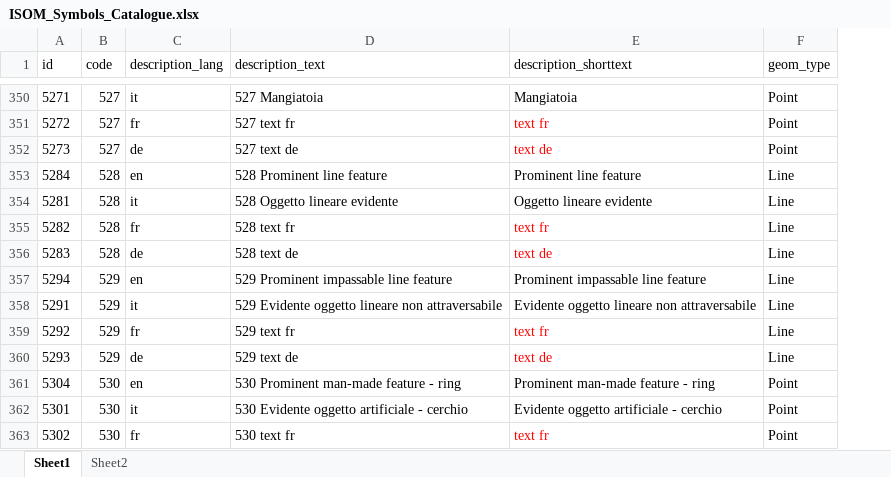
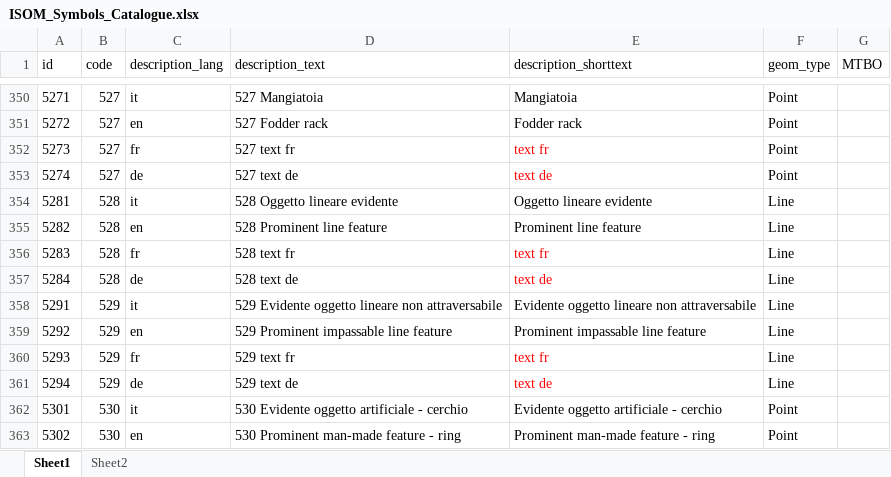
Before and after one commit to mlanini/OGIS, an Excel workbook: models/ISOM_Symbols_Catalogue.xlsx, sheet Sheet1, drawn as a sheet; only a part is shown, gaps mark what is left out; values as stored, in another font and other column widths than the file's, no borders; table styles not drawn; removed rows and columns are numbered as before the commit, all else as after; the diff covers the shown part only; the diff names each change by its address in the sheet, - before the commit and + after, or states it on an @@ line.

```diff
--- a/models/ISOM_Symbols_Catalogue.xlsx (sheet Sheet1)
+++ b/models/ISOM_Symbols_Catalogue.xlsx (sheet Sheet1)
+column G (MTBO), empty
-C351 (description_lang): fr
+C351 (description_lang): en
-D351 (description_text): 527 text fr
+D351 (description_text): 527 Fodder rack
-E351 (description_shorttext): text fr
+E351 (description_shorttext): Fodder rack
-E351 text colour: #FF0000
+E351 text colour: black
-C352 (description_lang): de
+C352 (description_lang): fr
-D352 (description_text): 527 text de
+D352 (description_text): 527 text fr
-E352 (description_shorttext): text de
+E352 (description_shorttext): text fr
-row 353: 5284 | 528 | en | 528 Prominent line feature | Prominent line feature | Line
+row 353: 5274 | 527 | de | 527 text de | text de | Point
-C355 (description_lang): fr
+C355 (description_lang): en
-D355 (description_text): 528 text fr
+D355 (description_text): 528 Prominent line feature
-E355 (description_shorttext): text fr
+E355 (description_shorttext): Prominent line feature
-E355 text colour: #FF0000
+E355 text colour: black
-C356 (description_lang): de
+C356 (description_lang): fr
-D356 (description_text): 528 text de
+D356 (description_text): 528 text fr
-E356 (description_shorttext): text de
+E356 (description_shorttext): text fr
-row 357: 5294 | 529 | en | 529 Prominent impassable line feature | Prominent impassable line feature | Line
+row 357: 5284 | 528 | de | 528 text de | text de | Line
-C359 (description_lang): fr
+C359 (description_lang): en
-D359 (description_text): 529 text fr
+D359 (description_text): 529 Prominent impassable line feature
-E359 (description_shorttext): text fr
+E359 (description_shorttext): Prominent impassable line feature
-E359 text colour: #FF0000
+E359 text colour: black
-C360 (description_lang): de
+C360 (description_lang): fr
-D360 (description_text): 529 text de
+D360 (description_text): 529 text fr
-E360 (description_shorttext): text de
+E360 (description_shorttext): text fr
-row 361: 5304 | 530 | en | 530 Prominent man-made feature - ring | Prominent man-made feature - ring | Point
+row 361: 5294 | 529 | de | 529 text de | text de | Line
-C363 (description_lang): fr
+C363 (description_lang): en
-D363 (description_text): 530 text fr
+D363 (description_text): 530 Prominent man-made feature - ring
-E363 (description_shorttext): text fr
+E363 (description_shorttext): Prominent man-made feature - ring
-E363 text colour: #FF0000
+E363 text colour: black
```
Also changed, not shown: 81 added rows, 5 removed rows, 43 edited cells and cell formats elsewhere in this sheet, 7 other files.
